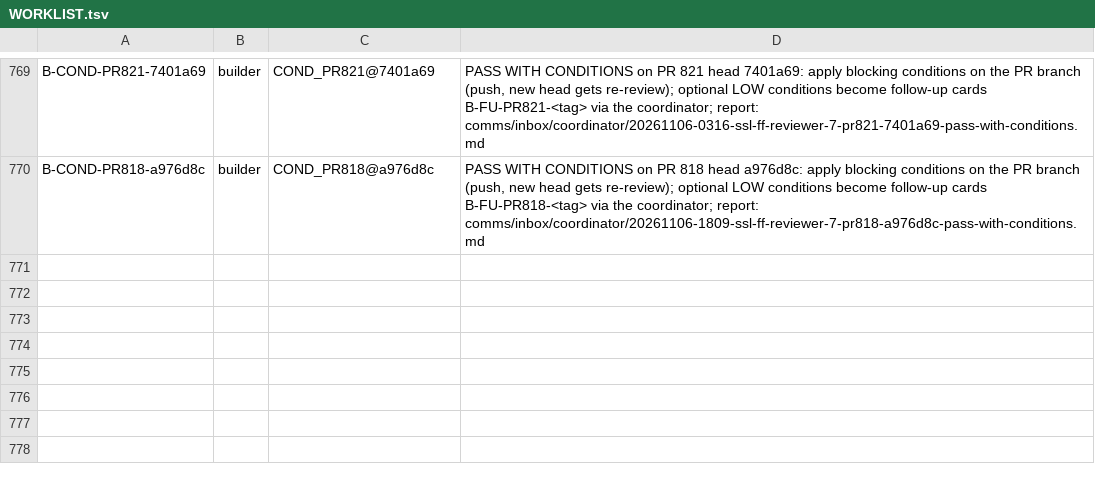
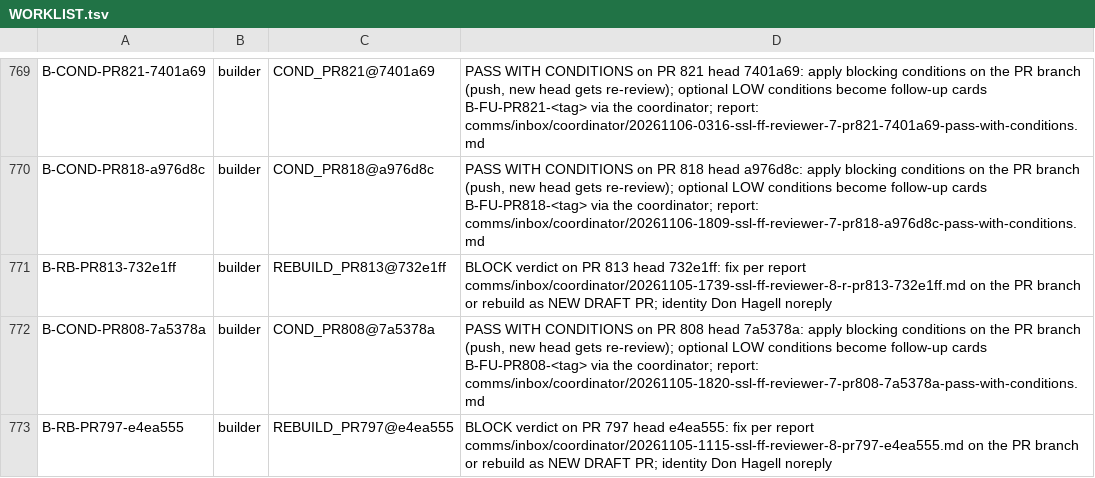
Before and after one commit to SpinStateLabs/field-platform, a TSV file: comms/WORKLIST.tsv, drawn as a sheet; only a part is shown, gaps mark what is left out; the diff names each change by its address in the sheet, - before the commit and + after, or states it on an @@ line.

Commit message:
comms: queue-keeper restock

```diff
--- a/comms/WORKLIST.tsv
+++ b/comms/WORKLIST.tsv
+row 771: B-RB-PR813-732e1ff | builder | REBUILD_PR813@732e1ff | BLOCK verdict on PR 813 head 732e1ff: fix per report comms/inbox/coordinator/20261105-1739-ssl-ff-reviewer-8-r-pr813-732e1ff.md on the PR branch or rebuild as NEW DRAFT PR; identity Don Hagell noreply
+row 772: B-COND-PR808-7a5378a | builder | COND_PR808@7a5378a | PASS WITH CONDITIONS on PR 808 head 7a5378a: apply blocking conditions on the PR branch (push, new head gets re-review); optional LOW conditions become follow-up cards B-FU-PR808-<tag> via the coordinator; report: comms/inbox/coordinator/20261105-1820-ssl-ff-reviewer-7-pr808-7a5378a-pass-with-conditions.md
+row 773: B-RB-PR797-e4ea555 | builder | REBUILD_PR797@e4ea555 | BLOCK verdict on PR 797 head e4ea555: fix per report comms/inbox/coordinator/20261105-1115-ssl-ff-reviewer-8-pr797-e4ea555.md on the PR branch or rebuild as NEW DRAFT PR; identity Don Hagell noreply
```
